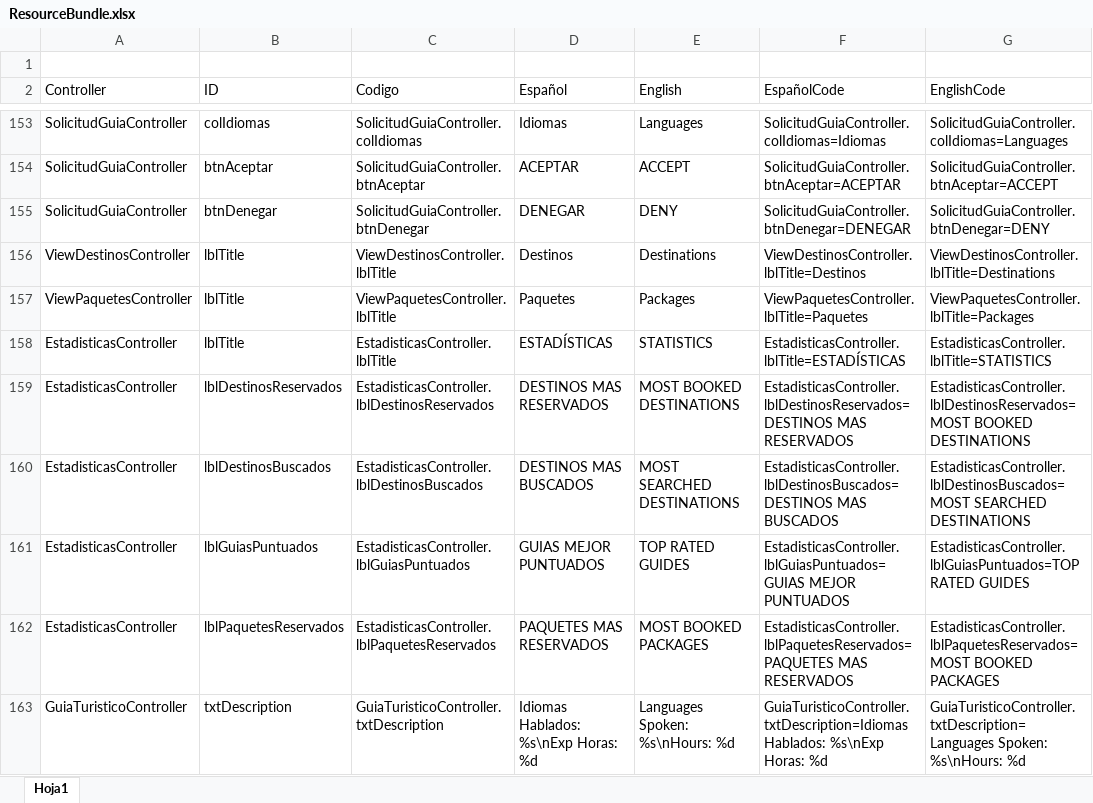
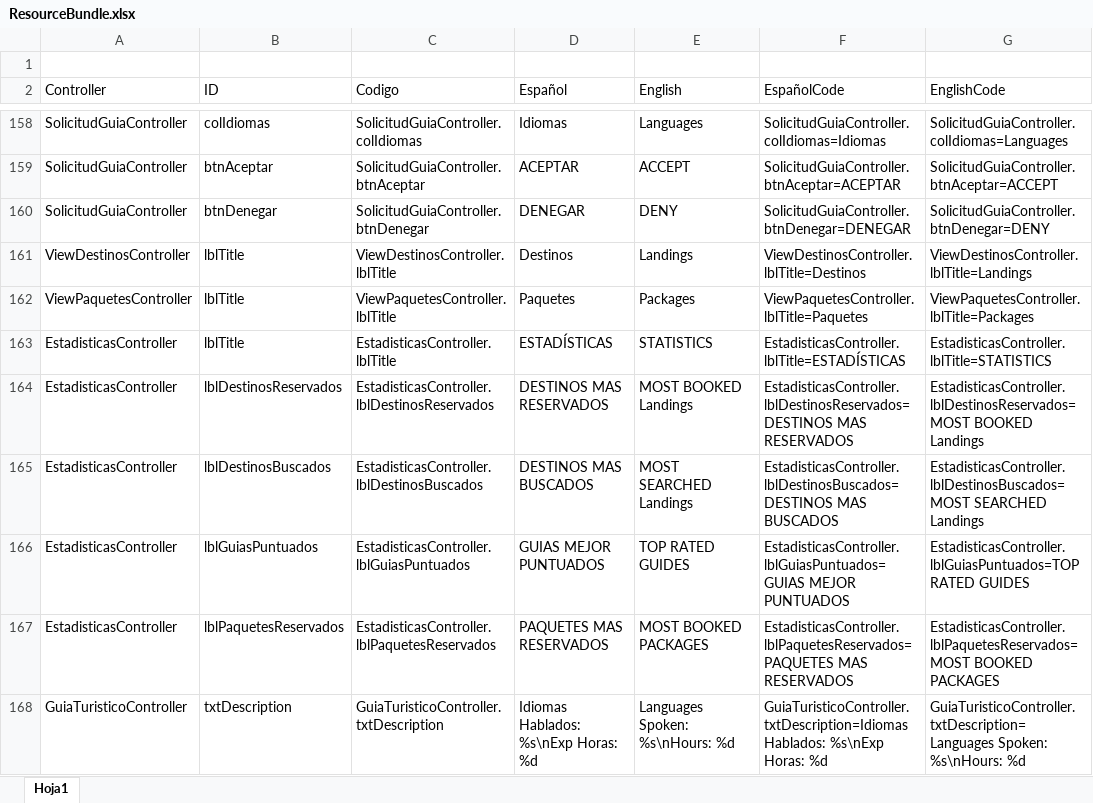
Before and after one commit to ElJuanchito/agenciaDeViajes, an Excel workbook: info/ResourceBundle.xlsx, sheet Hoja1, drawn as a sheet; only a part is shown, gaps mark what is left out; values as stored, in another font and other column widths than the file's, no borders; table styles not drawn; addresses are those after the commit; the diff covers the shown part only; the diff names each change by its address in the sheet, - before the commit and + after, or states it on an @@ line.

```diff
--- a/info/ResourceBundle.xlsx (sheet Hoja1)
+++ b/info/ResourceBundle.xlsx (sheet Hoja1)
-E161 (English): Destinations
+E161 (English): Landings
-G161 (EnglishCode): ViewDestinosController.lblTitle=Destinations
+G161 (EnglishCode): ViewDestinosController.lblTitle=Landings
-E164 (English): MOST BOOKED DESTINATIONS
+E164 (English): MOST BOOKED Landings
-G164 (EnglishCode): EstadisticasController.lblDestinosReservados=MOST BOOKED DESTINATIONS
+G164 (EnglishCode): EstadisticasController.lblDestinosReservados=MOST BOOKED Landings
-E165 (English): MOST SEARCHED DESTINATIONS
+E165 (English): MOST SEARCHED Landings
-G165 (EnglishCode): EstadisticasController.lblDestinosBuscados=MOST SEARCHED DESTINATIONS
+G165 (EnglishCode): EstadisticasController.lblDestinosBuscados=MOST SEARCHED Landings
```
Also changed, not shown: 6 added rows and 18 edited cells elsewhere in this sheet, formulas that keep their value, hidden cells.
